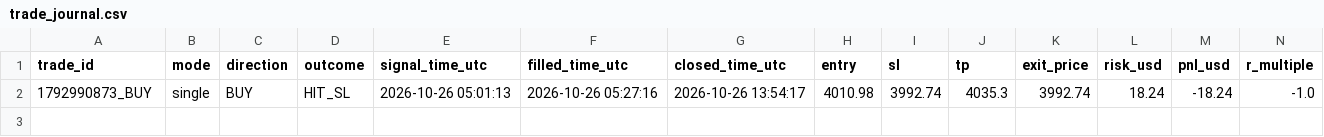
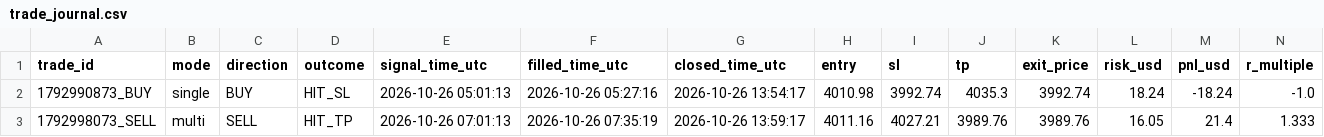
Before and after one commit to duongviethiep/gold-bot, a CSV file: trade_journal.csv, drawn as a sheet; only a part is shown; rows hold the shown columns only; the diff names each change by its address in the sheet, - before the commit and + after, or states it on an @@ line.

```diff
--- a/trade_journal.csv
+++ b/trade_journal.csv
+row 3: 1792998073_SELL | multi | SELL | HIT_TP | 2026-10-26 07:01:13 | 2026-10-26 07:35:19 | 2026-10-26 13:59:17 | 4011.16 | 4027.21 | 3989.76 | 3989.76 | 16.05 | 21.4 | 1.333
```
Also changed, not shown: 1 other file.
